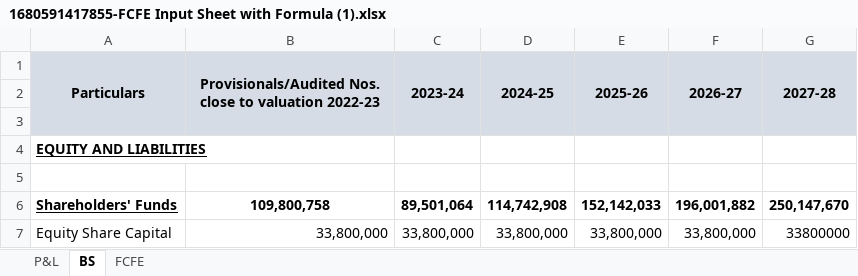
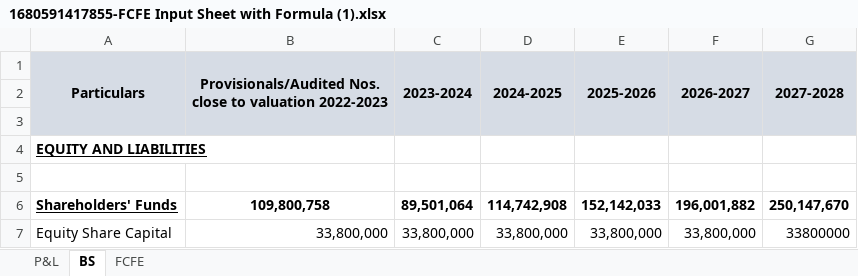
Before and after one commit to nitishinstaevaluate/temp-be, an Excel workbook: uploads/1680591417855-FCFE Input Sheet with Formula (1).xlsx, sheet BS, drawn as a sheet; only a part is shown; values as stored, in another font and other column widths than the file's, no borders; the diff names each change by its address in the sheet, - before the commit and + after, or states it on an @@ line.

```diff
--- a/uploads/1680591417855-FCFE Input Sheet with Formula (1).xlsx (sheet BS)
+++ b/uploads/1680591417855-FCFE Input Sheet with Formula (1).xlsx (sheet BS)
-B1: …to valuation 2022-23
+B1: …to valuation 2022-2023
-C1: 2023-24
+C1: 2023-2024
-D1: 2024-25
+D1: 2024-2025
-E1: 2025-26
+E1: 2025-2026
-F1: 2026-27
+F1: 2026-2027
-G1: 2027-28
+G1: 2027-2028
```
Also changed, not shown: sheet P&L, 1 other file.
